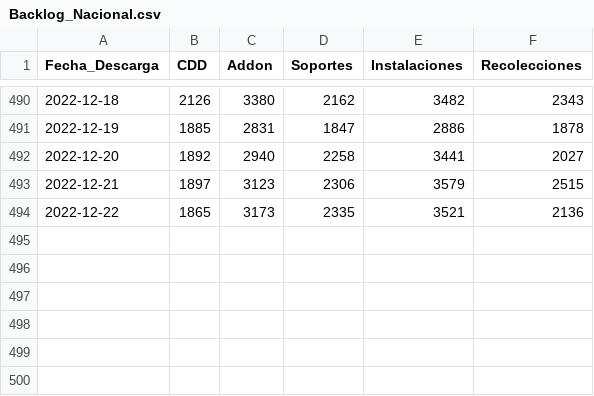
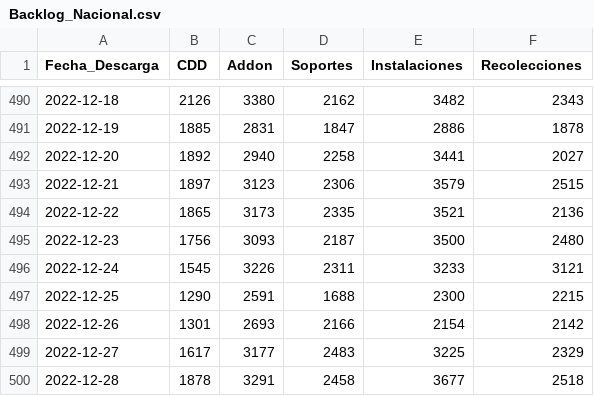
Before and after one commit to tpmineriadatos/tpmineriadatos.github.io, a CSV file: Conecta+/fuentes/Backlog_Nacional.csv, drawn as a sheet; only a part is shown, gaps mark what is left out; the diff names each change by its address in the sheet, - before the commit and + after, or states it on an @@ line.

Commit message:
Act ConectaMas sem51

```diff
--- a/Conecta+/fuentes/Backlog_Nacional.csv
+++ b/Conecta+/fuentes/Backlog_Nacional.csv
+row 495: 2022-12-23 | 1756 | 3093 | 2187 | 3500 | 2480
+row 496: 2022-12-24 | 1545 | 3226 | 2311 | 3233 | 3121
+row 497: 2022-12-25 | 1290 | 2591 | 1688 | 2300 | 2215
+row 498: 2022-12-26 | 1301 | 2693 | 2166 | 2154 | 2142
+row 499: 2022-12-27 | 1617 | 3177 | 2483 | 3225 | 2329
+row 500: 2022-12-28 | 1878 | 3291 | 2458 | 3677 | 2518
```
Also changed, not shown: Conecta+/fuentes/Direccion.csv, 5 other files.
